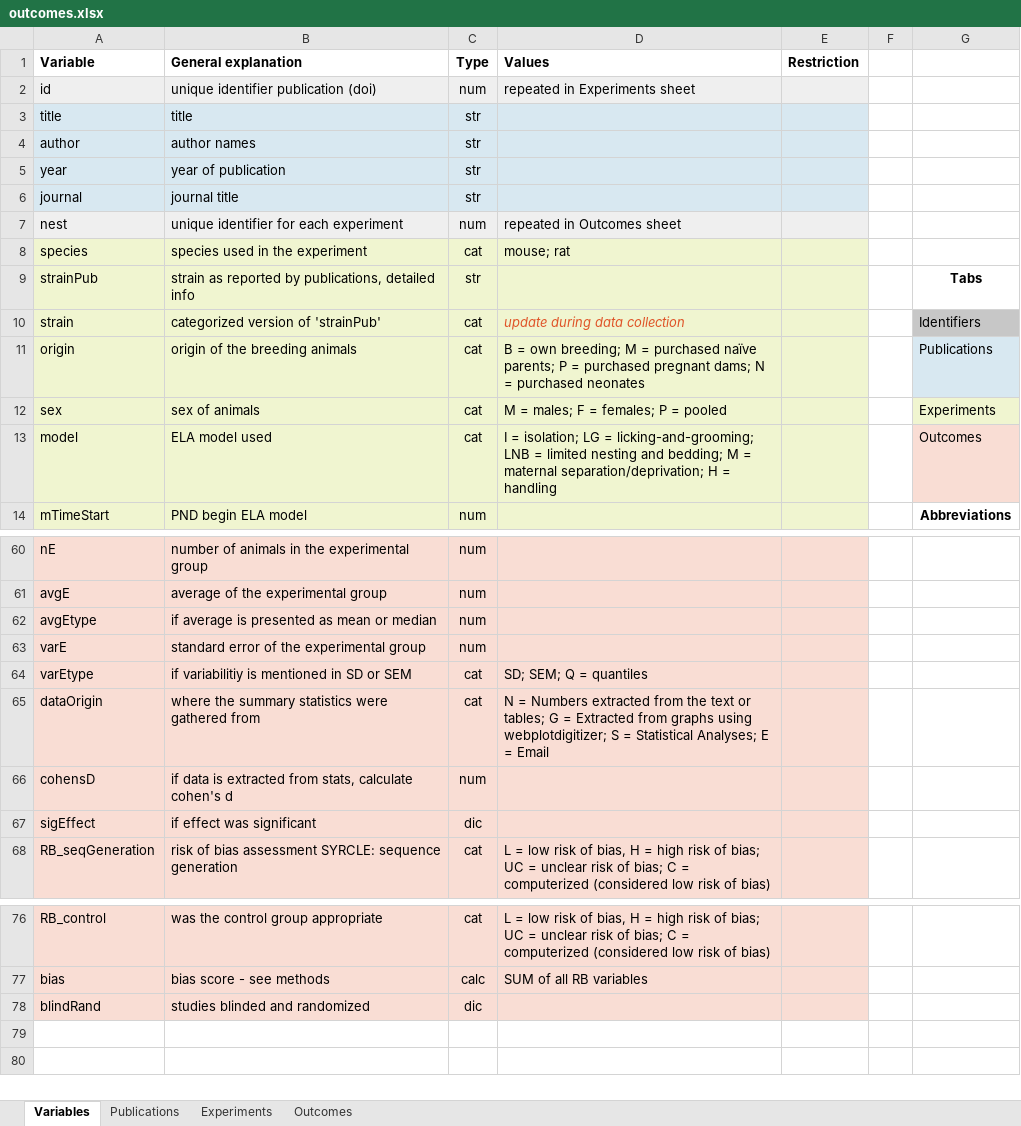
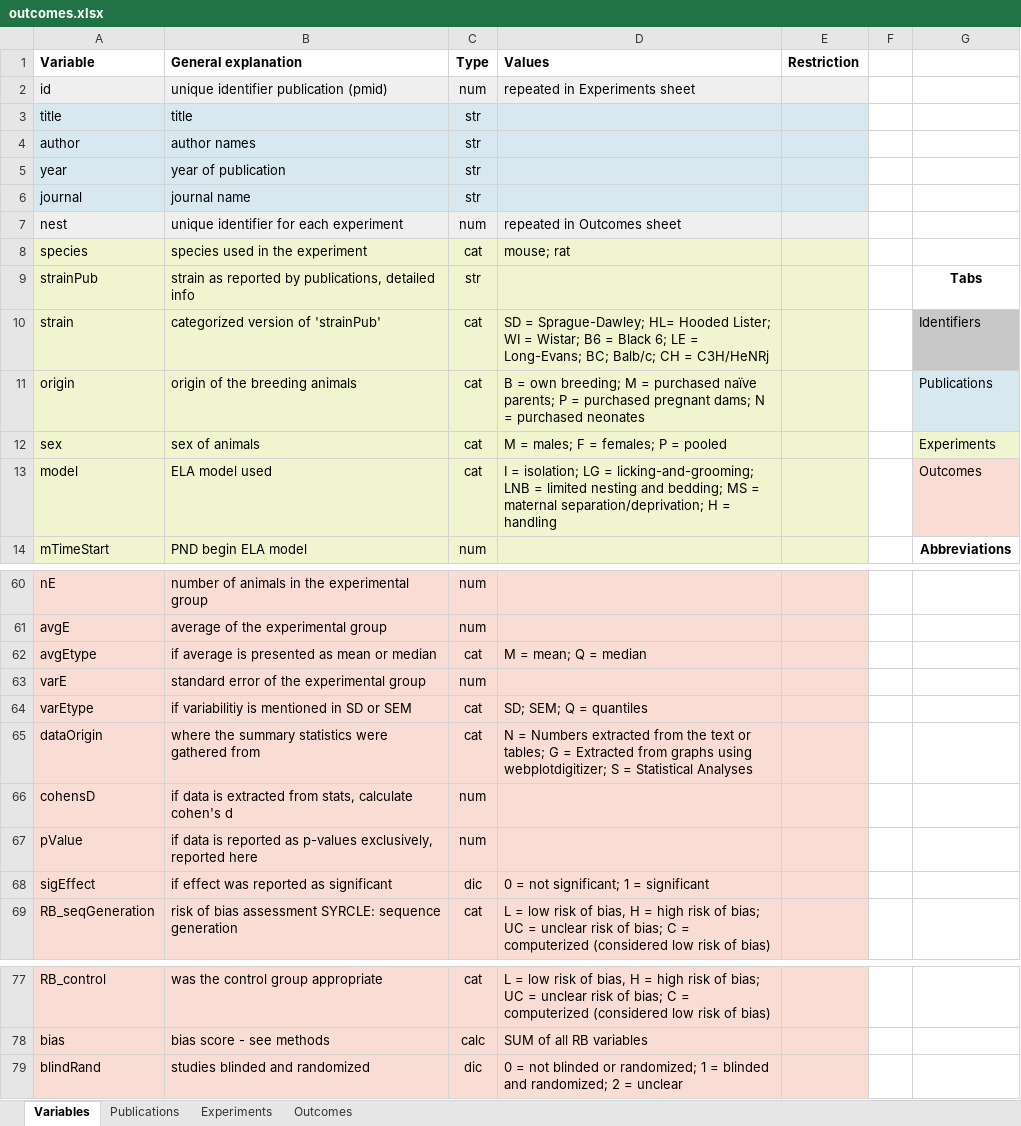
Before and after one commit to valeriabonapersona/mIEG, an Excel workbook: data/raw/outcomes.xlsx, sheet Variables, drawn as a sheet; only a part is shown, gaps mark what is left out; values as stored, in another font and other column widths than the file's, no borders; addresses are those after the commit; the diff covers the shown part only; the diff names each change by its address in the sheet, - before the commit and + after, or states it on an @@ line.

```diff
--- a/data/raw/outcomes.xlsx (sheet Variables)
+++ b/data/raw/outcomes.xlsx (sheet Variables)
-B2 (General explanation): unique identifier publication (doi)
+B2 (General explanation): unique identifier publication (pmid)
-B6 (General explanation): journal title
+B6 (General explanation): journal name
-D10 (Values): update during data collection
+D10 (Values): SD = Sprague-Dawley; HL= Hooded Lister; WI = Wistar; B6 = Black 6; LE = Long-Evans; BC; Balb/c; CH = C3H/HeNRj
@@ D10 italic: on → off, text colour: #DF5327 → black @@
-D13 (Values): …and bedding; M = maternal…
+D13 (Values): …and bedding; MS = maternal…
-C62 (Type): num
+C62 (Type): cat
-D62 (Values): (empty)
+D62 (Values): M = mean; Q = median
-D65 (Values): …= Statistical Analyses; E = Email
+D65 (Values): …= Statistical Analyses
+row 67: pValue | if data is reported as p-values exclusively, reported here | num
-B68 (General explanation): if effect was significant
+B68 (General explanation): if effect was reported as significant
-D68 (Values): (empty)
+D68 (Values): 0 = not significant; 1 = significant
-D79 (Values): (empty)
+D79 (Values): 0 = not blinded or randomized; 1 = blinded and randomized; 2 = unclear
```
Also changed, not shown: 30 edited cells and cell formats elsewhere in this sheet, sheet Outcomes, sheet Experiments, sheet Publications.
